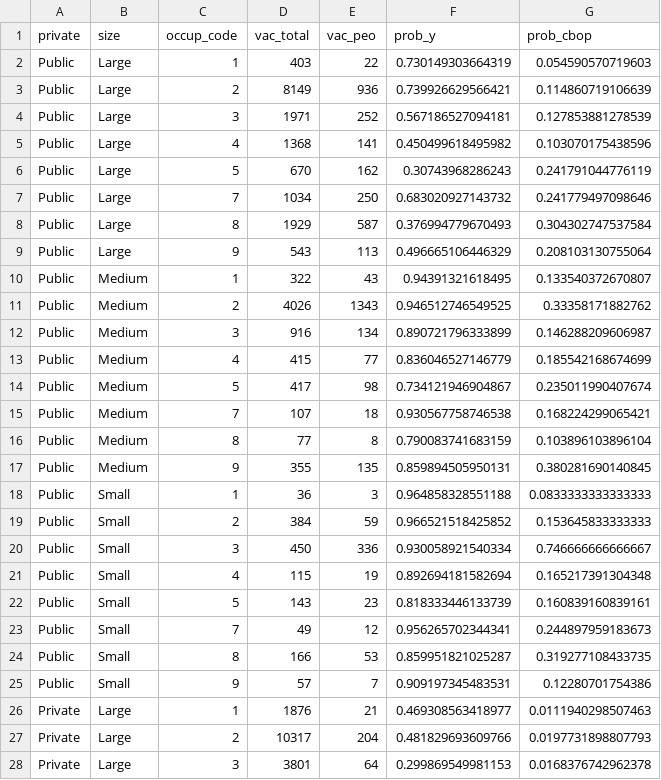
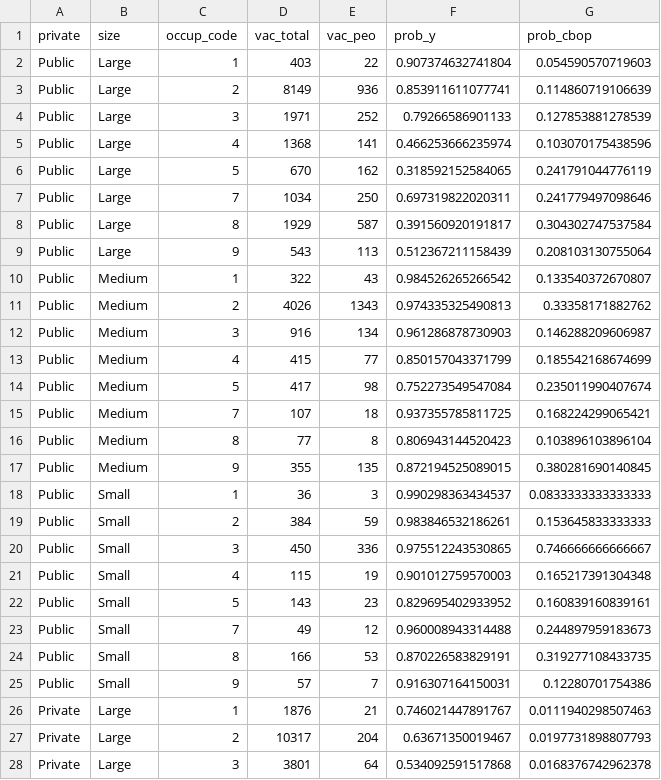
Before and after one commit to NAWA-Bekker-2024/paper-misclass-nonprob, a CSV file: data-raw/sim-empirical-pop-data.csv, drawn as a sheet; only a part is shown; the diff covers the shown part only.

```diff
--- a/data-raw/sim-empirical-pop-data.csv
+++ b/data-raw/sim-empirical-pop-data.csv
@@ -1,28 +1,28 @@
 private,size,occup_code,vac_total,vac_peo,prob_y,prob_cbop
-Public,Large,1,403,22,0.730149303664319,0.054590570719603
-Public,Large,2,8149,936,0.739926629566421,0.114860719106639
-Public,Large,3,1971,252,0.567186527094181,0.127853881278539
-Public,Large,4,1368,141,0.450499618495982,0.103070175438596
-Public,Large,5,670,162,0.30743968286243,0.241791044776119
-Public,Large,7,1034,250,0.683020927143732,0.241779497098646
-Public,Large,8,1929,587,0.376994779670493,0.304302747537584
-Public,Large,9,543,113,0.496665106446329,0.208103130755064
-Public,Medium,1,322,43,0.94391321618495,0.133540372670807
-Public,Medium,2,4026,1343,0.946512746549525,0.33358171882762
-Public,Medium,3,916,134,0.890721796333899,0.146288209606987
-Public,Medium,4,415,77,0.836046527146779,0.185542168674699
-Public,Medium,5,417,98,0.734121946904867,0.235011990407674
-Public,Medium,7,107,18,0.930567758746538,0.168224299065421
-Public,Medium,8,77,8,0.790083741683159,0.103896103896104
-Public,Medium,9,355,135,0.859894505950131,0.380281690140845
-Public,Small,1,36,3,0.964858328551188,0.0833333333333333
-Public,Small,2,384,59,0.966521518425852,0.153645833333333
-Public,Small,3,450,336,0.930058921540334,0.746666666666667
-Public,Small,4,115,19,0.892694181582694,0.165217391304348
-Public,Small,5,143,23,0.818333446133739,0.160839160839161
-Public,Small,7,49,12,0.956265702344341,0.244897959183673
-Public,Small,8,166,53,0.859951821025287,0.319277108433735
-Public,Small,9,57,7,0.909197345483531,0.12280701754386
-Private,Large,1,1876,21,0.469308563418977,0.0111940298507463
-Private,Large,2,10317,204,0.481829693609766,0.0197731898807793
-Private,Large,3,3801,64,0.299869549981153,0.0168376742962378
+Public,Large,1,403,22,0.907374632741804,0.054590570719603
+Public,Large,2,8149,936,0.853911611077741,0.114860719106639
+Public,Large,3,1971,252,0.79266586901133,0.127853881278539
+Public,Large,4,1368,141,0.466253666235974,0.103070175438596
+Public,Large,5,670,162,0.318592152584065,0.241791044776119
+Public,Large,7,1034,250,0.697319822020311,0.241779497098646
+Public,Large,8,1929,587,0.391560920191817,0.304302747537584
+Public,Large,9,543,113,0.512367211158439,0.208103130755064
+Public,Medium,1,322,43,0.984526265266542,0.133540372670807
+Public,Medium,2,4026,1343,0.974335325490813,0.33358171882762
+Public,Medium,3,916,134,0.961286878730903,0.146288209606987
+Public,Medium,4,415,77,0.850157043371799,0.185542168674699
+Public,Medium,5,417,98,0.752273549547084,0.235011990407674
+Public,Medium,7,107,18,0.937355785811725,0.168224299065421
+Public,Medium,8,77,8,0.806943144520423,0.103896103896104
+Public,Medium,9,355,135,0.872194525089015,0.380281690140845
+Public,Small,1,36,3,0.990298363434537,0.0833333333333333
+Public,Small,2,384,59,0.983846532186261,0.153645833333333
+Public,Small,3,450,336,0.975512243530865,0.746666666666667
+Public,Small,4,115,19,0.901012759570003,0.165217391304348
+Public,Small,5,143,23,0.829695402933952,0.160839160839161
+Public,Small,7,49,12,0.960008943314488,0.244897959183673
+Public,Small,8,166,53,0.870226583829191,0.319277108433735
+Public,Small,9,57,7,0.916307164150031,0.12280701754386
+Private,Large,1,1876,21,0.746021447891767,0.0111940298507463
+Private,Large,2,10317,204,0.63671350019467,0.0197731898807793
+Private,Large,3,3801,64,0.534092591517868,0.0168376742962378
```
Also changed, not shown: 21 edited cells elsewhere in this file, 1 other file.
